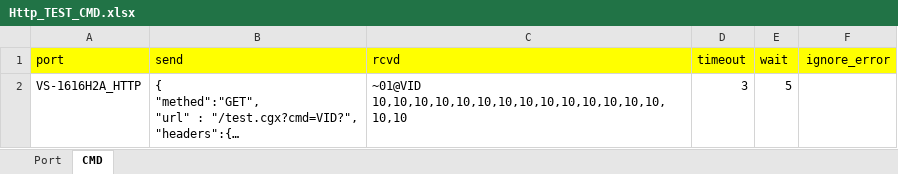
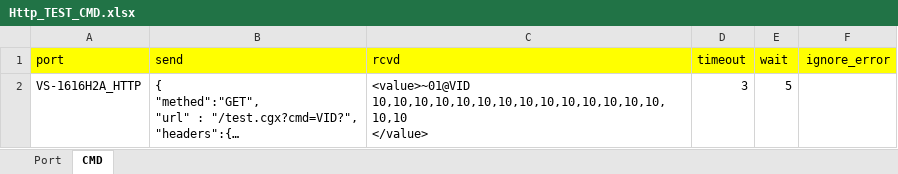
Before and after one commit to zhangbin-eos/AutoTest, an Excel workbook: demo/Http_TEST_CMD.xlsx, sheet CMD, drawn as a sheet; long unchanged cells end in …; values as stored, in another font and other column widths than the file's, no borders; ↵ is a line break in a cell; the diff names each change by its address in the sheet, - before the commit and + after, or states it on an @@ line.

```diff
--- a/demo/Http_TEST_CMD.xlsx (sheet CMD)
+++ b/demo/Http_TEST_CMD.xlsx (sheet CMD)
-C2 (rcvd): ~01@VID 10,10,10,10,10,10,10,10,10,10,10,10,10,10,10,10
+C2 (rcvd): <value>~01@VID 10,10,10,10,10,10,10,10,10,10,10,10,10,10,10,10 ↵ </value>
```
Also changed, not shown: 1 other file.
